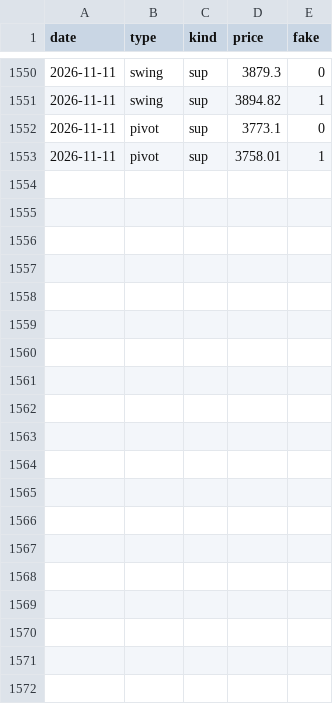
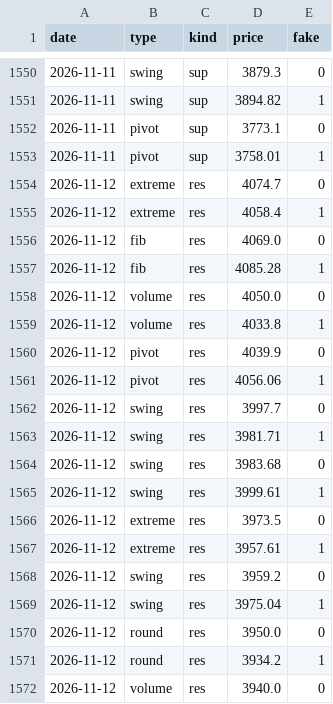
Before and after one commit to royrahal7/gdxu-report, a CSV file: levels_log.csv, drawn as a sheet; only a part is shown, gaps mark what is left out; the diff covers the shown part only.

```diff
--- a/levels_log.csv
+++ b/levels_log.csv
@@ -1553 +1553,20 @@ date,type,kind,price,fake
 2026-11-11,pivot,sup,3758.01,1
+2026-11-12,extreme,res,4074.7,0
+2026-11-12,extreme,res,4058.4,1
+2026-11-12,fib,res,4069.0,0
+2026-11-12,fib,res,4085.28,1
+2026-11-12,volume,res,4050.0,0
+2026-11-12,volume,res,4033.8,1
+2026-11-12,pivot,res,4039.9,0
+2026-11-12,pivot,res,4056.06,1
+2026-11-12,swing,res,3997.7,0
+2026-11-12,swing,res,3981.71,1
+2026-11-12,swing,res,3983.68,0
+2026-11-12,swing,res,3999.61,1
+2026-11-12,extreme,res,3973.5,0
+2026-11-12,extreme,res,3957.61,1
+2026-11-12,swing,res,3959.2,0
+2026-11-12,swing,res,3975.04,1
+2026-11-12,round,res,3950.0,0
+2026-11-12,round,res,3934.2,1
+2026-11-12,volume,res,3940.0,0
```
Also changed, not shown: 15 added rows elsewhere in this file, 1 other file.
